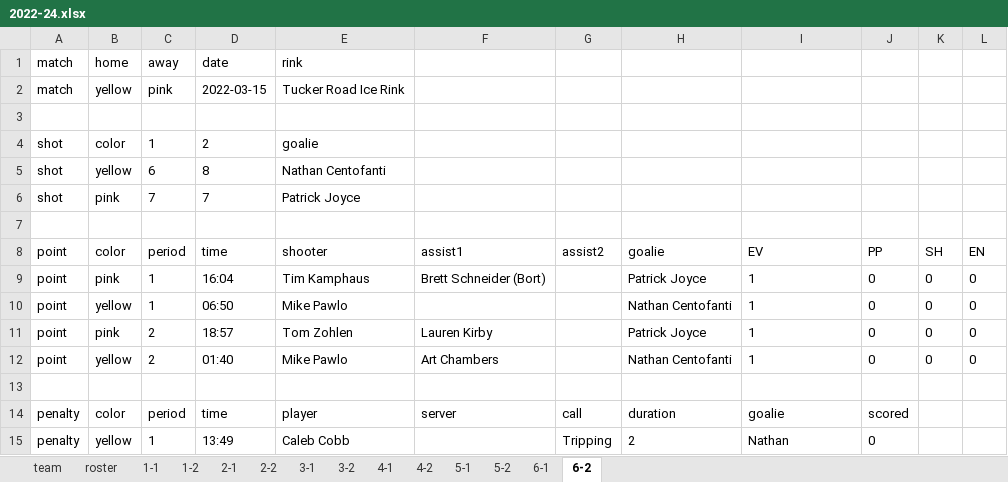
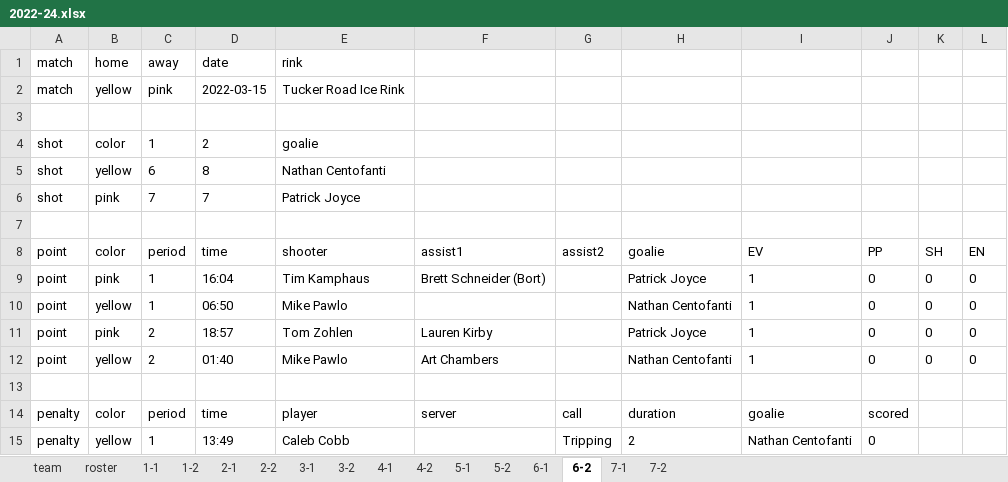
Before and after one commit to dnanto/broomball, an Excel workbook: data/xlsx/2022-24.xlsx, sheet 6-2, drawn as a sheet; values as stored, in another font and other column widths than the file's, no borders; the diff names each change by its address in the sheet, - before the commit and + after, or states it on an @@ line.

```diff
--- a/data/xlsx/2022-24.xlsx (sheet 6-2)
+++ b/data/xlsx/2022-24.xlsx (sheet 6-2)
+sheet tab: 7-1
+sheet tab: 7-2
-I15 (EV): Nathan
+I15 (EV): Nathan Centofanti
```
Also changed, not shown: sheet 1-2, sheet 1-1, sheet 2-1, sheet 3-1, data/xlsx/2020-24.xlsx, 5 other files.
